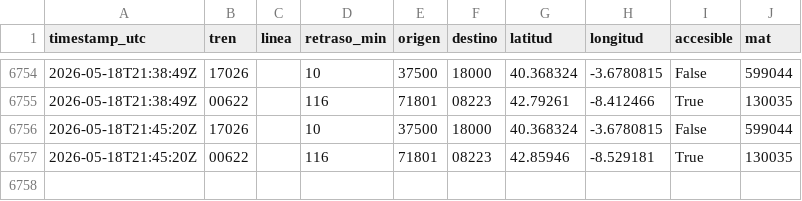
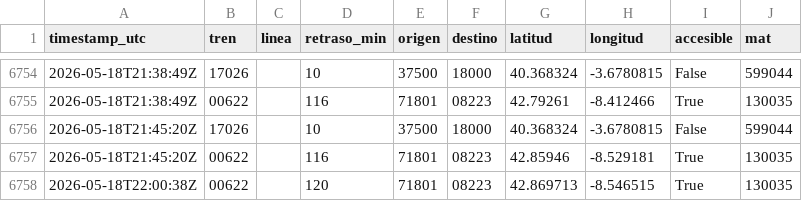
Before and after one commit to josernalist/renfe-trenes, a CSV file: data/2026/05/flota-2026-05-18.csv, drawn as a sheet; only a part is shown, gaps mark what is left out.

```diff
--- a/data/2026/05/flota-2026-05-18.csv
+++ b/data/2026/05/flota-2026-05-18.csv
@@ -6757 +6757,2 @@ timestamp_utc,tren,linea,retraso_min,origen,destino,latitud,longitud,accesible,m
 2026-05-18T21:45:20Z,00622,,116,71801,08223,42.85946,-8.529181,True,130035
+2026-05-18T22:00:38Z,00622,,120,71801,08223,42.869713,-8.546515,True,130035
```
Also changed, not shown: 1 other file.
